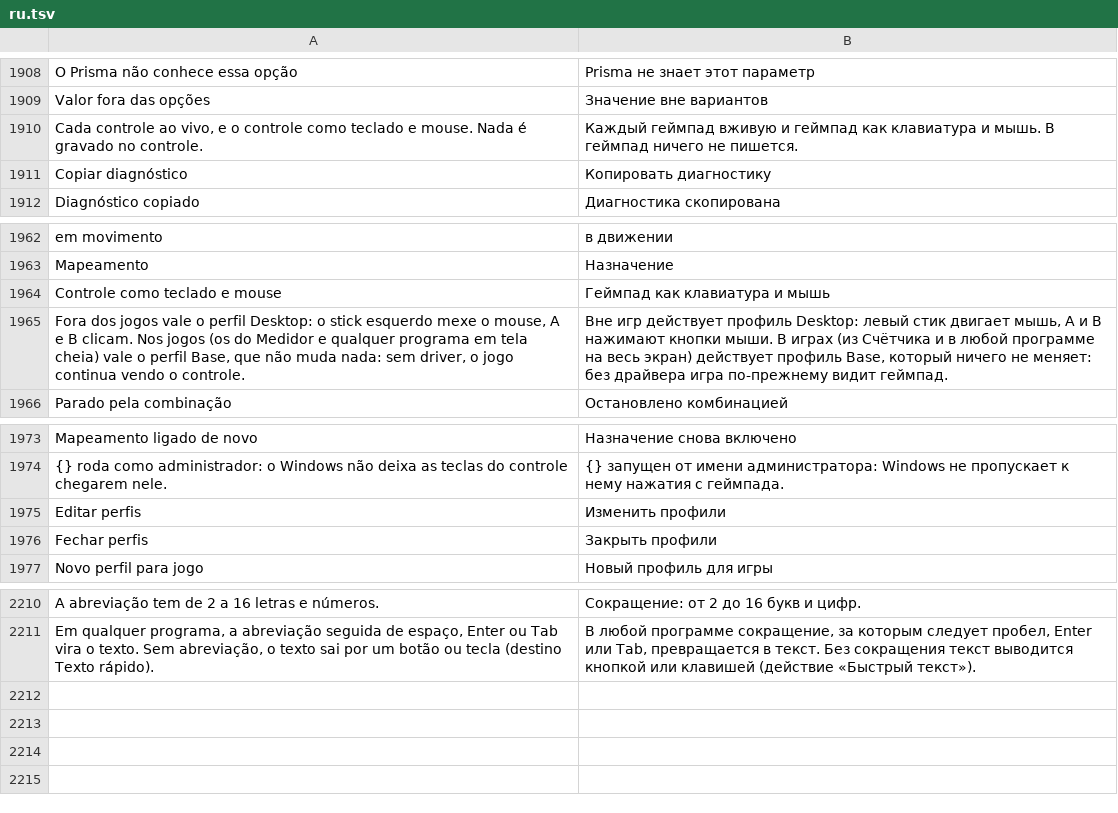
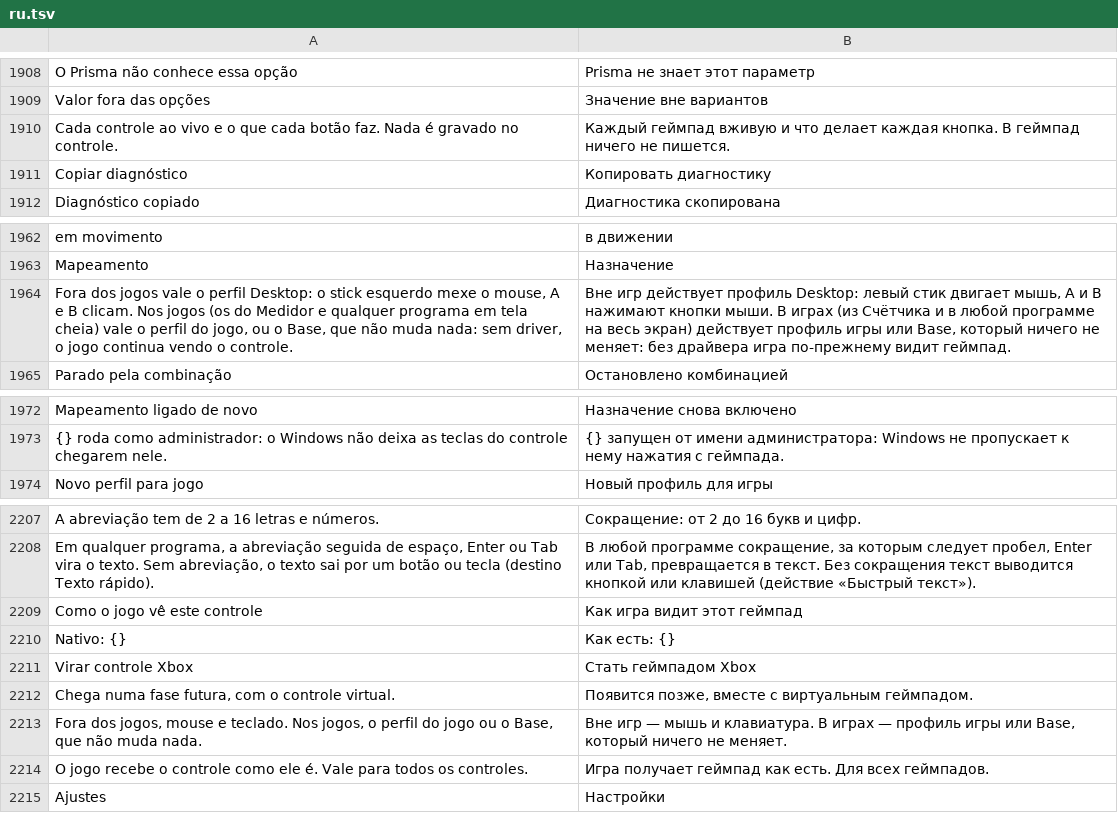
Before and after one commit to maliquem/Prisma, a TSV file: res/ru.tsv, drawn as a sheet; only a part is shown, gaps mark what is left out.

Commit message:
Controles: tela nova (Fase 4b, parte 1): perfil no topo, cartão do controle com Como o jogo vê este controle, abas Mapeamento, Macros e Ajustes

```diff
--- a/res/ru.tsv
+++ b/res/ru.tsv
@@ -1909,3 +1909,3 @@ O Prisma não conhece essa opção	Prisma не знает этот параме
 Valor fora das opções	Значение вне вариантов
-Cada controle ao vivo, e o controle como teclado e mouse. Nada é gravado no controle.	Каждый геймпад вживую и геймпад как клавиатура и мышь. В геймпад ничего не пишется.
+Cada controle ao vivo e o que cada botão faz. Nada é gravado no controle.	Каждый геймпад вживую и что делает каждая кнопка. В геймпад ничего не пишется.
 Copiar diagnóstico	Копировать диагностику
@@ -1963,4 +1963,3 @@ em movimento	в движении
 Mapeamento	Назначение
-Controle como teclado e mouse	Геймпад как клавиатура и мышь
-Fora dos jogos vale o perfil Desktop: o stick esquerdo mexe o mouse, A e B clicam. Nos jogos (os do Medidor e qualquer programa em tela cheia) vale o perfil Base, que não muda nada: sem driver, o jogo continua vendo o controle.	Вне игр действует профиль Desktop: левый стик двигает мышь, A и B нажимают кнопки мыши. В играх (из Счётчика и в любой программе на весь экран) действует профиль Base, который ничего не меняет: без драйвера игра по-прежнему видит геймпад.
+Fora dos jogos vale o perfil Desktop: o stick esquerdo mexe o mouse, A e B clicam. Nos jogos (os do Medidor e qualquer programa em tela cheia) vale o perfil do jogo, ou o Base, que não muda nada: sem driver, o jogo continua vendo o controle.	Вне игр действует профиль Desktop: левый стик двигает мышь, A и B нажимают кнопки мыши. В играх (из Счётчика и в любой программе на весь экран) действует профиль игры или Base, который ничего не меняет: без драйвера игра по-прежнему видит геймпад.
 Parado pela combinação	Остановлено комбинацией
@@ -1974,4 +1973,2 @@ Mapeamento ligado de novo	Назначение снова включено
 {} roda como administrador: o Windows não deixa as teclas do controle chegarem nele.	{} запущен от имени администратора: Windows не пропускает к нему нажатия с геймпада.
-Editar perfis	Изменить профили
-Fechar perfis	Закрыть профили
 Novo perfil para jogo	Новый профиль для игры
@@ -2211 +2208,8 @@ A abreviação tem de 2 a 16 letras e números.	Сокращение: от 2 д
 Em qualquer programa, a abreviação seguida de espaço, Enter ou Tab vira o texto. Sem abreviação, o texto sai por um botão ou tecla (destino Texto rápido).	В любой программе сокращение, за которым следует пробел, Enter или Tab, превращается в текст. Без сокращения текст выводится кнопкой или клавишей (действие «Быстрый текст»).
+Como o jogo vê este controle	Как игра видит этот геймпад
+Nativo: {}	Как есть: {}
+Virar controle Xbox	Стать геймпадом Xbox
+Chega numa fase futura, com o controle virtual.	Появится позже, вместе с виртуальным геймпадом.
+Fora dos jogos, mouse e teclado. Nos jogos, o perfil do jogo ou o Base, que não muda nada.	Вне игр — мышь и клавиатура. В играх — профиль игры или Base, который ничего не меняет.
+O jogo recebe o controle como ele é. Vale para todos os controles.	Игра получает геймпад как есть. Для всех геймпадов.
+Ajustes	Настройки
```
Also changed, not shown: res/en.tsv, res/es.tsv, 13 other files.
